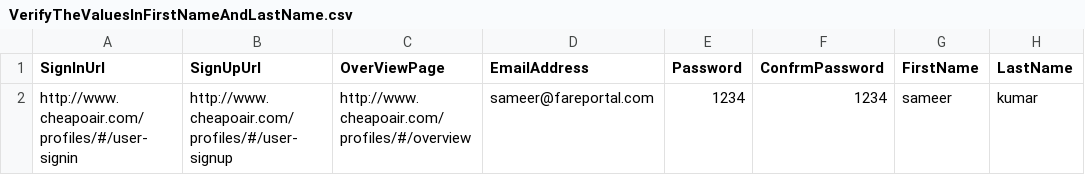
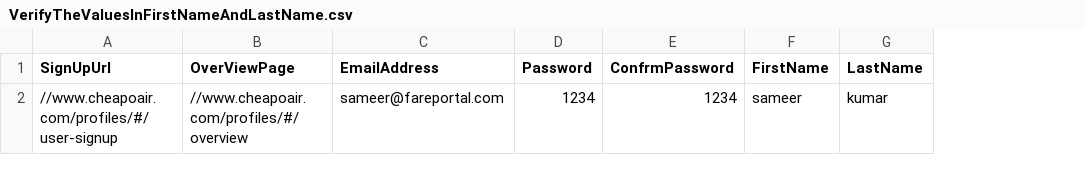
Before and after one commit to vishalsharma083/Fareportal.UserProfile.Web.UI.Tests, a CSV file: AppData/VerifyTheValuesInFirstNameAndLastName.csv, drawn as a sheet; only a part is shown; removed rows and columns are numbered as before the commit, all else as after; the diff names each change by its address in the sheet, - before the commit and + after, or states it on an @@ line.

```diff
--- a/AppData/VerifyTheValuesInFirstNameAndLastName.csv
+++ b/AppData/VerifyTheValuesInFirstNameAndLastName.csv
-column A (SignInUrl), row 2: http://www.cheapoair.com/profiles/#/user-signin
-A2 (SignUpUrl): http://www.cheapoair.com/profiles/#/user-signup
+A2 (SignUpUrl): //www.cheapoair.com/profiles/#/user-signup
-B2 (OverViewPage): http://www.cheapoair.com/profiles/#/overview
+B2 (OverViewPage): //www.cheapoair.com/profiles/#/overview
```
Also changed, not shown: AppData/CheckForZipCodesValidation.csv, CheckForZipCodesValidation.csv, 3 other files.
